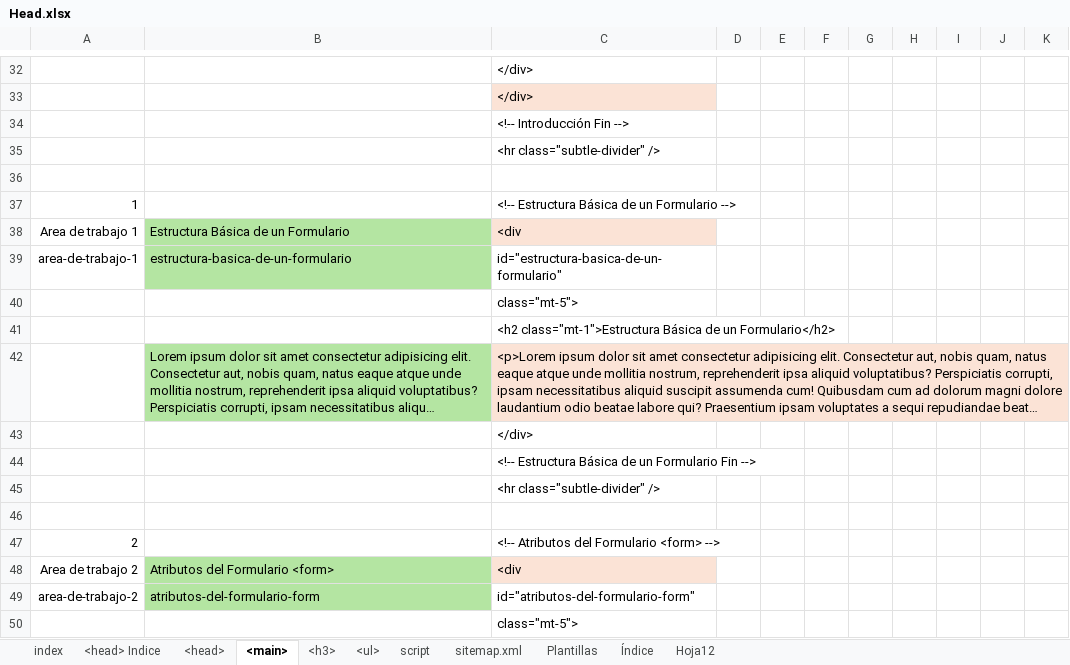
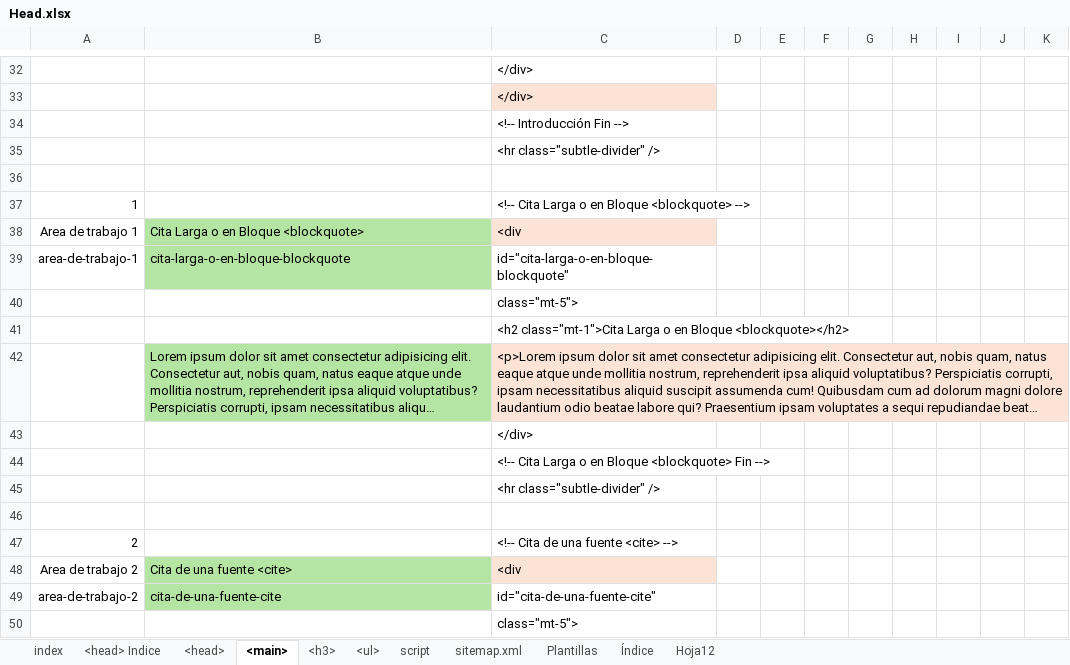
Before and after one commit to eduardoherreraf/PlantillaMiPagina, an Excel workbook: src/Head.xlsx, sheet <main>, drawn as a sheet; only a part is shown, gaps mark what is left out; long unchanged cells end in …; values as stored, in another font and other column widths than the file's, no borders; conditional formats not drawn; the diff covers the shown part only; the diff names each change by its address in the sheet, - before the commit and + after, or states it on an @@ line.

Commit message:
Add: html-13_citas_y_referencias.html

```diff
--- a/src/Head.xlsx (sheet <main>)
+++ b/src/Head.xlsx (sheet <main>)
-C37: <!-- Estructura Básica de un Formulario -->
+C37: <!-- Cita Larga o en Bloque <blockquote> -->
-B38: Estructura Básica de un Formulario
+B38: Cita Larga o en Bloque <blockquote>
-B39: estructura-basica-de-un-formulario
+B39: cita-larga-o-en-bloque-blockquote
-C39: id="estructura-basica-de-un-formulario"
+C39: id="cita-larga-o-en-bloque-blockquote"
-C41: <h2 class="mt-1">Estructura Básica de un Formulario</h2>
+C41: <h2 class="mt-1">Cita Larga o en Bloque <blockquote></h2>
-C44: <!-- Estructura Básica de un Formulario Fin -->
+C44: <!-- Cita Larga o en Bloque <blockquote> Fin -->
-C47: <!-- Atributos del Formulario <form> -->
+C47: <!-- Cita de una fuente <cite> -->
-B48: Atributos del Formulario <form>
+B48: Cita de una fuente <cite>
-B49: atributos-del-formulario-form
+B49: cita-de-una-fuente-cite
-C49: id="atributos-del-formulario-form"
+C49: id="cita-de-una-fuente-cite"
```
Also changed, not shown: 16 added rows, 16 removed rows and 33 edited cells elsewhere in this sheet, sheet <h3>, sheet <head>, sheet <ul>, formulas that keep their value, hidden cells, 8 other files.
